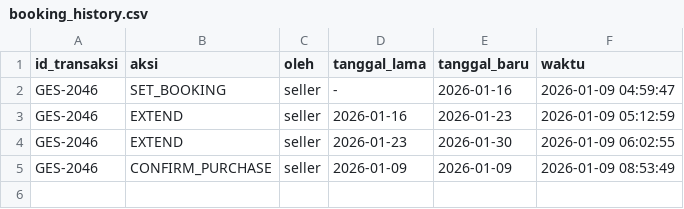
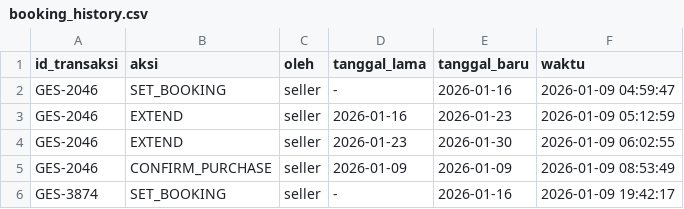
Before and after one commit to Liann-dev/GeoEstate, a CSV file: data/booking_history.csv, drawn as a sheet.

```diff
--- a/data/booking_history.csv
+++ b/data/booking_history.csv
@@ -5 +5,2 @@ GES-2046,EXTEND,seller,2026-01-23,2026-01-30,2026-01-09 06:02:55
 GES-2046,CONFIRM_PURCHASE,seller,2026-01-09,2026-01-09,2026-01-09 08:53:49
+GES-3874,SET_BOOKING,seller,-,2026-01-16,2026-01-09 19:42:17
```
Also changed, not shown: data/notifikasi.csv, data/properti.csv, 4 other files.
